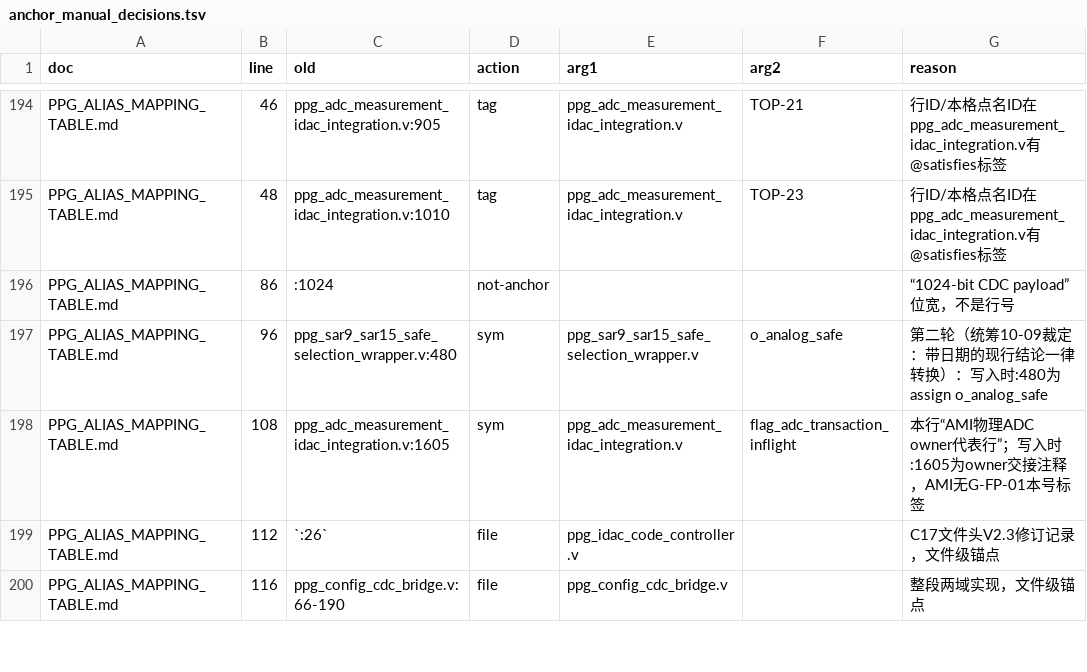
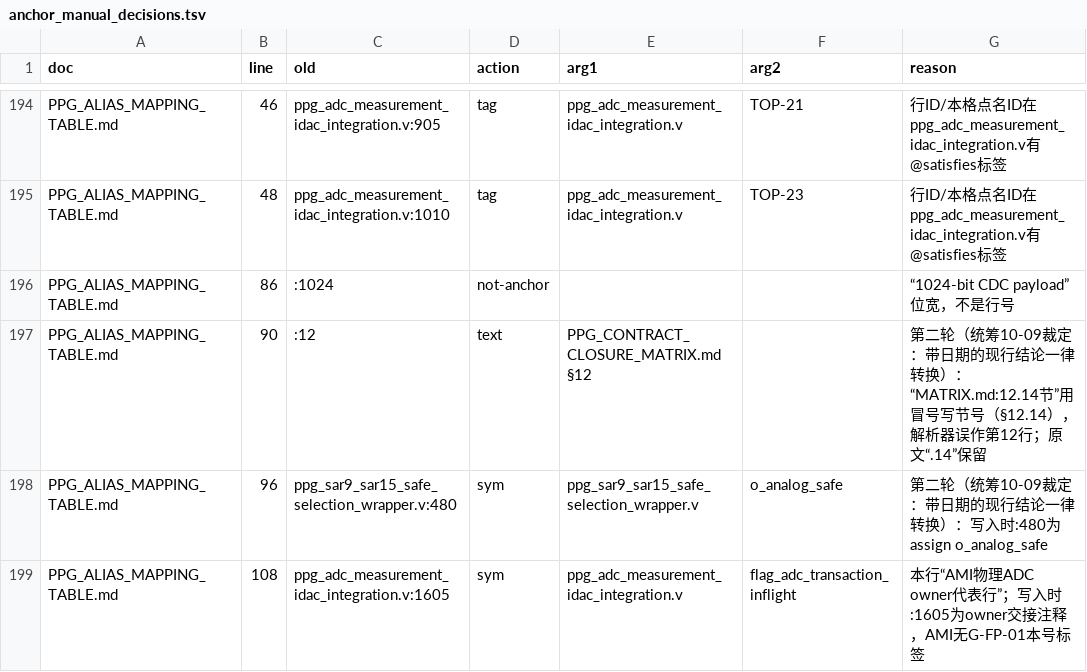
Before and after one commit to xinyanbaiqi/zlcx, a TSV file: tools/b_merge_tools/anchor_manual_decisions.tsv, drawn as a sheet; only a part is shown, gaps mark what is left out; the shorter side is filled out with more unchanged rows; the diff names each change by its address in the sheet, - before the commit and + after, or states it on an @@ line.

```diff
--- a/tools/b_merge_tools/anchor_manual_decisions.tsv
+++ b/tools/b_merge_tools/anchor_manual_decisions.tsv
+row 197: PPG_ALIAS_MAPPING_TABLE.md | 90 | :12 | text | PPG_CONTRACT_CLOSURE_MATRIX.md §12 |  | 第二轮（统筹10-09裁定：带日期的现行结论一律转换）：“MATRIX.md:12.14节”用冒号写节号（§12.14），解析器误作第12行；原文“.14”保留
```
Also changed, not shown: 12 other files.
